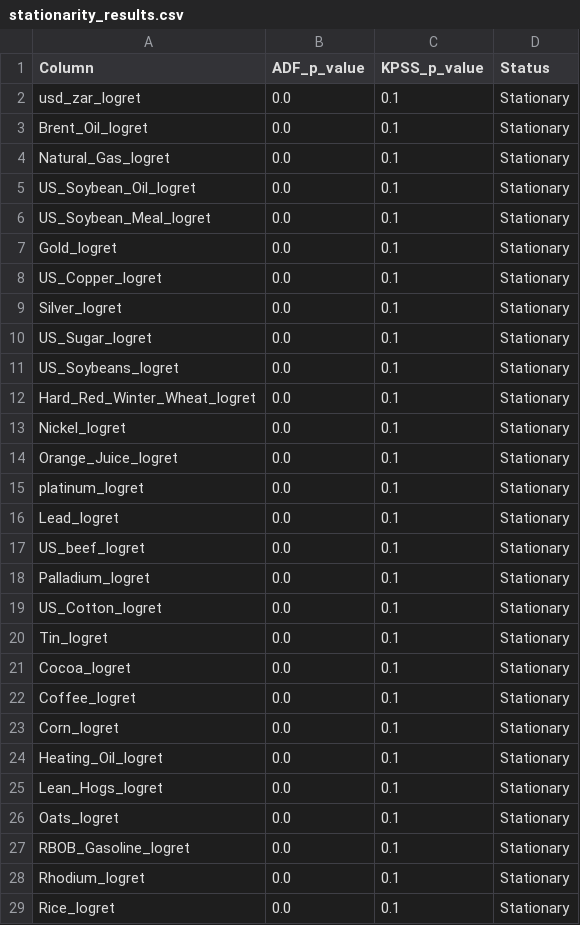
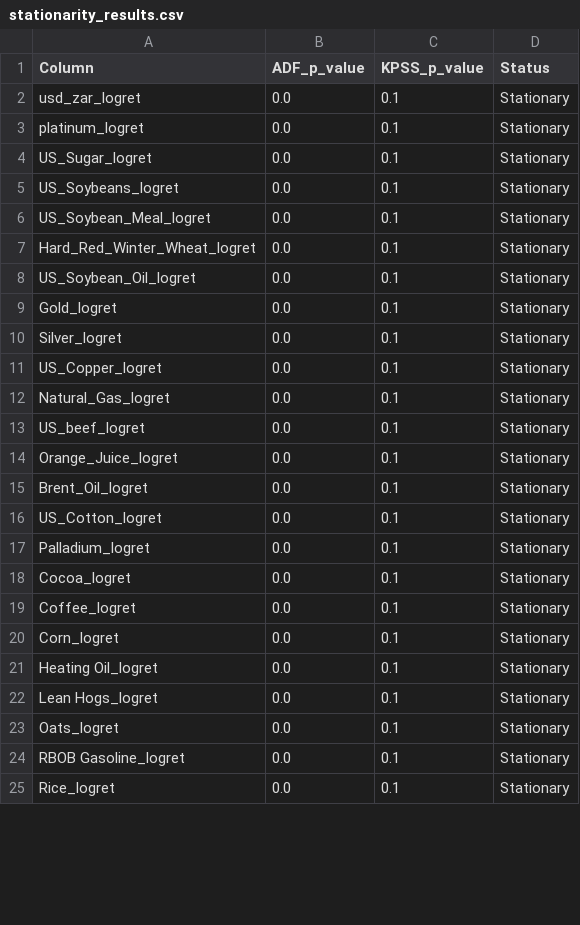
Before and after one commit to tanaypatel01032005/PIPELINE, a CSV file: data/results/stationarity_results.csv, drawn as a sheet; only a part is shown; the diff covers the shown part only.

```diff
--- a/data/results/stationarity_results.csv
+++ b/data/results/stationarity_results.csv
@@ -2,20 +2,17 @@ Column,ADF_p_value,KPSS_p_value,Status
 usd_zar_logret,0.0,0.1,Stationary
-Brent_Oil_logret,0.0,0.1,Stationary
-Natural_Gas_logret,0.0,0.1,Stationary
-US_Soybean_Oil_logret,0.0,0.1,Stationary
-US_Soybean_Meal_logret,0.0,0.1,Stationary
-Gold_logret,0.0,0.1,Stationary
-US_Copper_logret,0.0,0.1,Stationary
-Silver_logret,0.0,0.1,Stationary
+platinum_logret,0.0,0.1,Stationary
 US_Sugar_logret,0.0,0.1,Stationary
 US_Soybeans_logret,0.0,0.1,Stationary
+US_Soybean_Meal_logret,0.0,0.1,Stationary
 Hard_Red_Winter_Wheat_logret,0.0,0.1,Stationary
-Nickel_logret,0.0,0.1,Stationary
+US_Soybean_Oil_logret,0.0,0.1,Stationary
+Gold_logret,0.0,0.1,Stationary
+Silver_logret,0.0,0.1,Stationary
+US_Copper_logret,0.0,0.1,Stationary
+Natural_Gas_logret,0.0,0.1,Stationary
+US_beef_logret,0.0,0.1,Stationary
 Orange_Juice_logret,0.0,0.1,Stationary
-platinum_logret,0.0,0.1,Stationary
-Lead_logret,0.0,0.1,Stationary
-US_beef_logret,0.0,0.1,Stationary
+Brent_Oil_logret,0.0,0.1,Stationary
+US_Cotton_logret,0.0,0.1,Stationary
 Palladium_logret,0.0,0.1,Stationary
-US_Cotton_logret,0.0,0.1,Stationary
-Tin_logret,0.0,0.1,Stationary
 Cocoa_logret,0.0,0.1,Stationary
@@ -23,7 +20,6 @@ Coffee_logret,0.0,0.1,Stationary
 Corn_logret,0.0,0.1,Stationary
-Heating_Oil_logret,0.0,0.1,Stationary
-Lean_Hogs_logret,0.0,0.1,Stationary
+Heating Oil_logret,0.0,0.1,Stationary
+Lean Hogs_logret,0.0,0.1,Stationary
 Oats_logret,0.0,0.1,Stationary
-RBOB_Gasoline_logret,0.0,0.1,Stationary
-Rhodium_logret,0.0,0.1,Stationary
+RBOB Gasoline_logret,0.0,0.1,Stationary
 Rice_logret,0.0,0.1,Stationary
```
Also changed, not shown: 1 edited cell elsewhere in this file, data/results/correlation_granger_results.csv, data/results/descriptive_statistics.csv, 6 other files.
